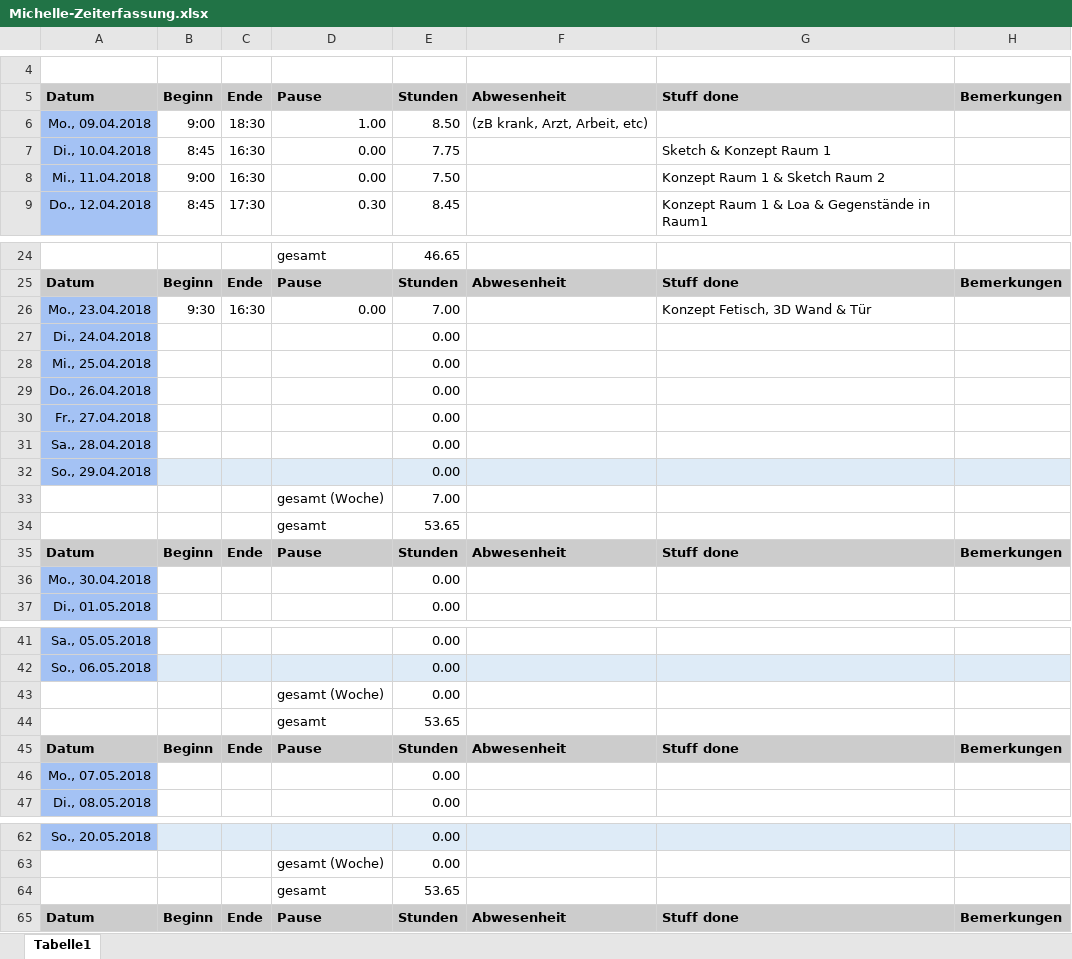
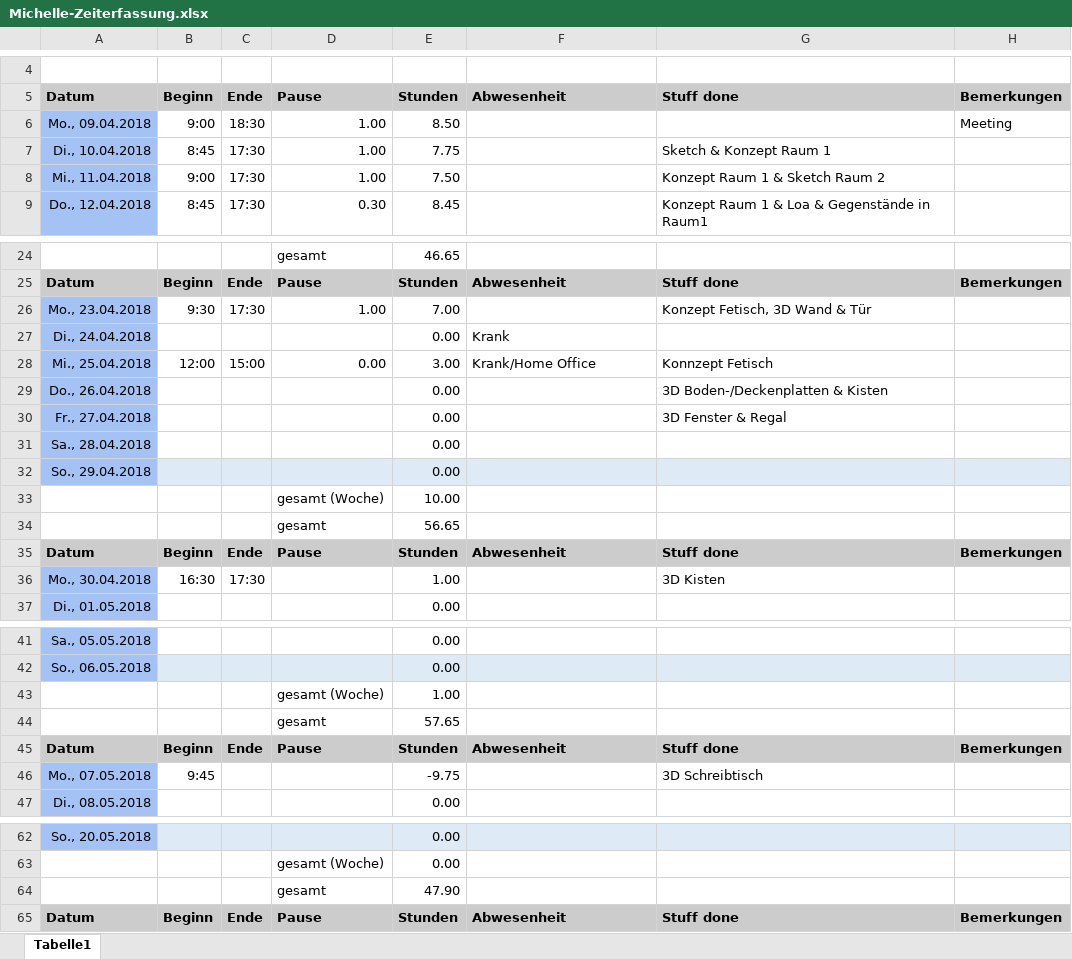
Before and after one commit to ArtjomProGrammer/Voodoo, an Excel workbook: _WIP/Michelle/Michelle-Zeiterfassung.xlsx, sheet Tabelle1, drawn as a sheet; only a part is shown, gaps mark what is left out; values as stored, in another font and other column widths than the file's, no borders; removed rows and columns are numbered as before the commit, all else as after; the diff covers the shown part only; the diff names each change by its address in the sheet, - before the commit and + after, or states it on an @@ line.

Commit message:
Zeiterfassung

```diff
--- a/_WIP/Michelle/Michelle-Zeiterfassung.xlsx (sheet Tabelle1)
+++ b/_WIP/Michelle/Michelle-Zeiterfassung.xlsx (sheet Tabelle1)
-F6: (zB krank, Arzt, Arbeit, etc)
+F6: (empty)
-H6: (empty)
+H6: Meeting
-C7:C8: 16:30
+C7:C8: 17:30
-D7:D8: 0.00
+D7:D8: 1.00
-C26: 16:30
+C26: 17:30
-D26: 0.00
+D26: 1.00
-F27: (empty)
+F27: Krank
-row 28: Mi., 25.04.2018 |  |  |  | 0.00
+row 28: Mi., 25.04.2018 | 12:00 | 15:00 | 0.00 | 3.00 | Krank/Home Office | Konnzept Fetisch
-G29: (empty)
+G29: 3D Boden-/Deckenplatten & Kisten
-G30: (empty)
+G30: 3D Fenster & Regal
-E33: 7.00
+E33: 10.00
-E34: 53.65
+E34: 56.65
-row 36: Mo., 30.04.2018 |  |  |  | 0.00
+row 36: Mo., 30.04.2018 | 16:30 | 17:30 |  | 1.00 |  | 3D Kisten
-E43: 0.00
+E43: 1.00
-E44: 53.65
+E44: 57.65
-row 46: Mo., 07.05.2018 |  |  |  | 0.00
+row 46: Mo., 07.05.2018 | 9:45 |  |  | -9.75 |  | 3D Schreibtisch
-E64: 53.65
+E64: 47.90
```
Also changed, not shown: 14 edited cells elsewhere in this sheet.
